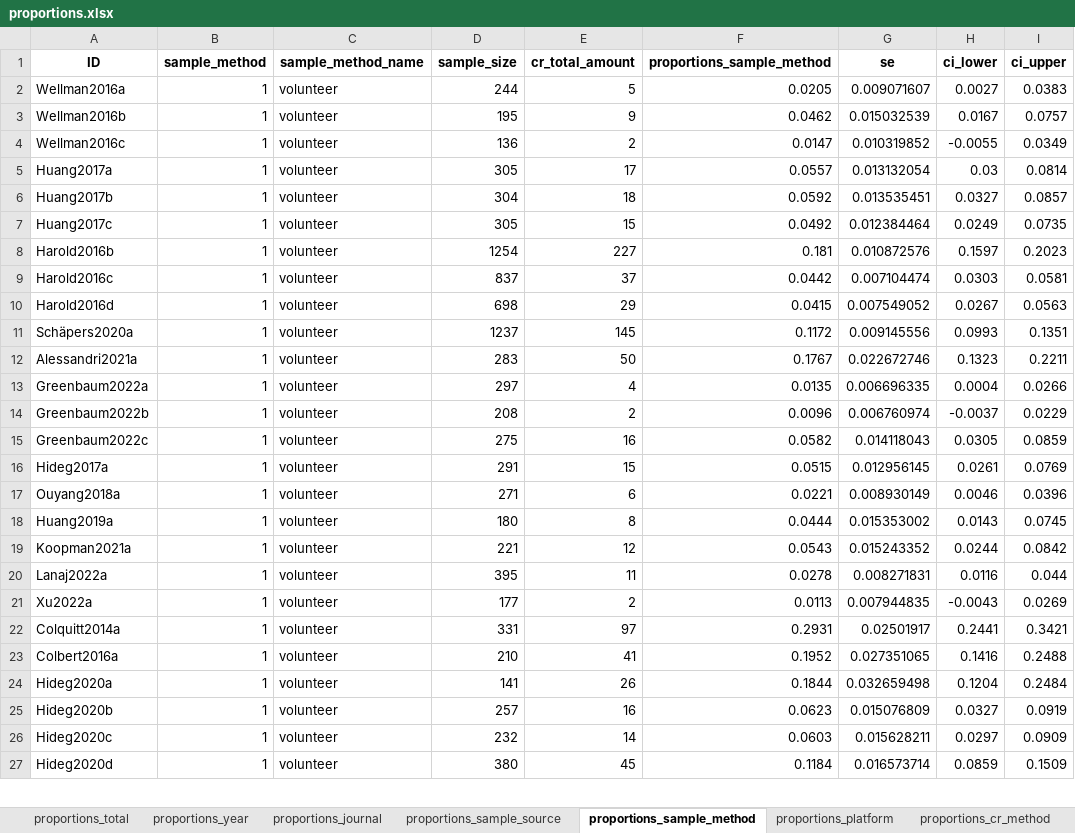
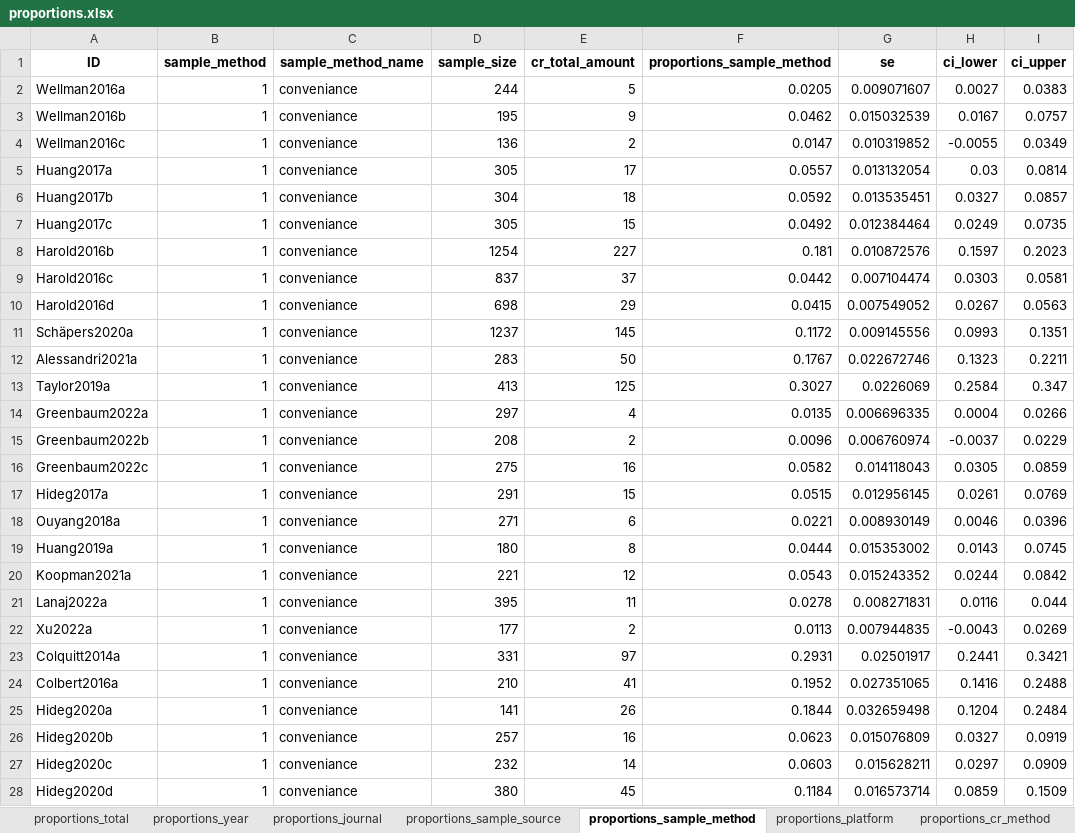
Before and after one commit to cory-moore/careless_response_meta_analysis, an Excel workbook: results/proportions.xlsx, sheet proportions_sample_method, drawn as a sheet; only a part is shown; values as stored, in another font and other column widths than the file's, no borders; addresses are those after the commit; the diff covers the shown part only; the diff names each change by its address in the sheet, - before the commit and + after, or states it on an @@ line.

```diff
--- a/results/proportions.xlsx (sheet proportions_sample_method)
+++ b/results/proportions.xlsx (sheet proportions_sample_method)
-C2:C12 (sample_method_name): volunteer
+C2:C12 (sample_method_name): conveniance
+row 13: Taylor2019a | 1 | conveniance | 413 | 125 | 0.3027 | 0.0226069 | 0.2584 | 0.347
-C14:C28 (sample_method_name): volunteer
+C14:C28 (sample_method_name): conveniance
```
Also changed, not shown: 35 added rows, 1 removed row and 38 edited cells elsewhere in this sheet, sheet proportions_cr_type, sheet proportions_cr_method, sheet proportions_sample_source, sheet proportions_year, sheet proportions_journal, sheet proportions_total, 1 more sheet, results/frequencies.xlsx, 3 other files.
